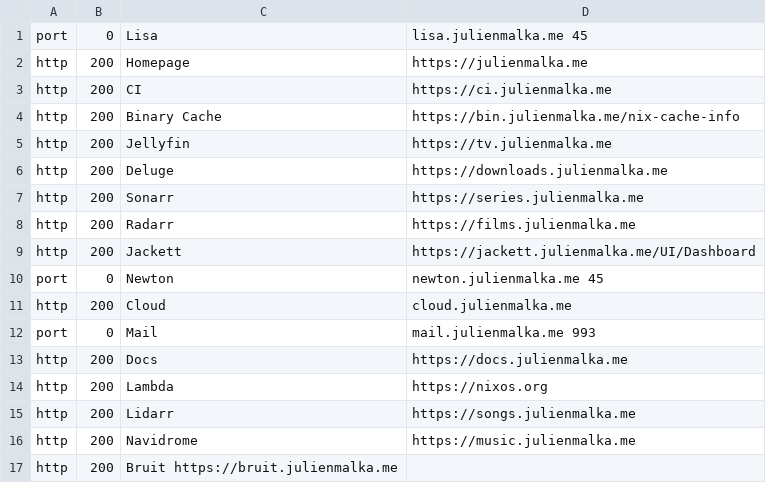
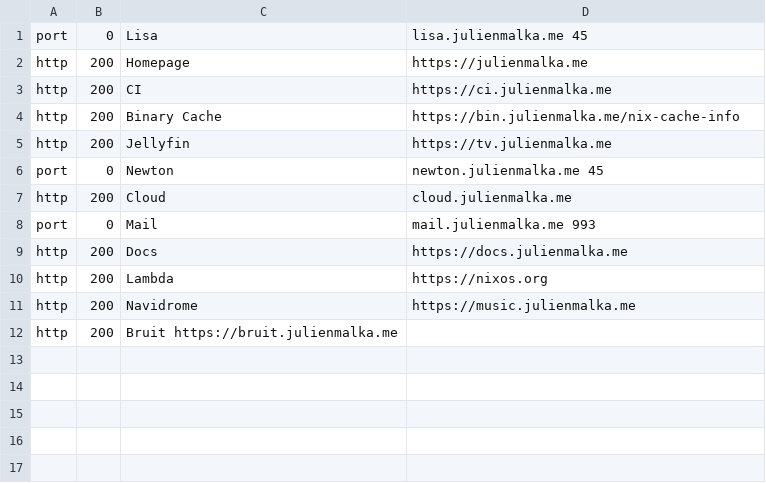
Before and after one commit to JulienMalka/snowfield, a CSV file: modules/status/checks.csv, drawn as a sheet.

Commit message:
Updated status page to refect some services are now private

```diff
--- a/modules/status/checks.csv
+++ b/modules/status/checks.csv
@@ -5,6 +5,2 @@ http,   200,  Binary Cache,           https://bin.julienmalka.me/nix-cache-info
 http,   200,  Jellyfin,               https://tv.julienmalka.me
-http,   200,  Deluge,                 https://downloads.julienmalka.me
-http,   200,  Sonarr,                 https://series.julienmalka.me
-http,   200,  Radarr,                 https://films.julienmalka.me
-http,   200,  Jackett,                https://jackett.julienmalka.me/UI/Dashboard
 port,     0,  Newton,                 newton.julienmalka.me 45
@@ -14,3 +10,2 @@ http,   200,  Docs,                   https://docs.julienmalka.me
 http,   200,  Lambda,                 https://nixos.org
-http,   200,  Lidarr,                 https://songs.julienmalka.me
 http,   200,  Navidrome,              https://music.julienmalka.me
```
